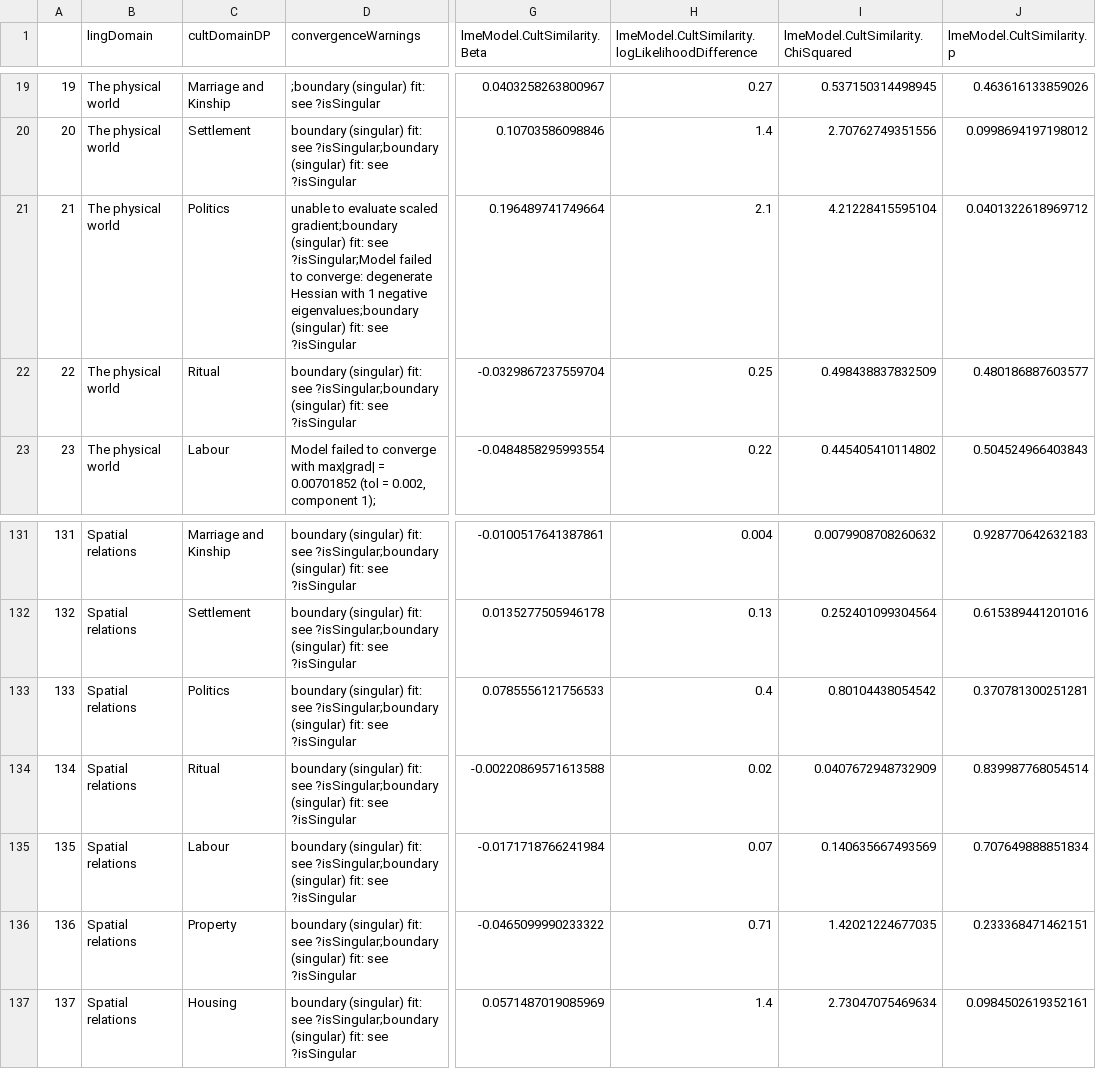
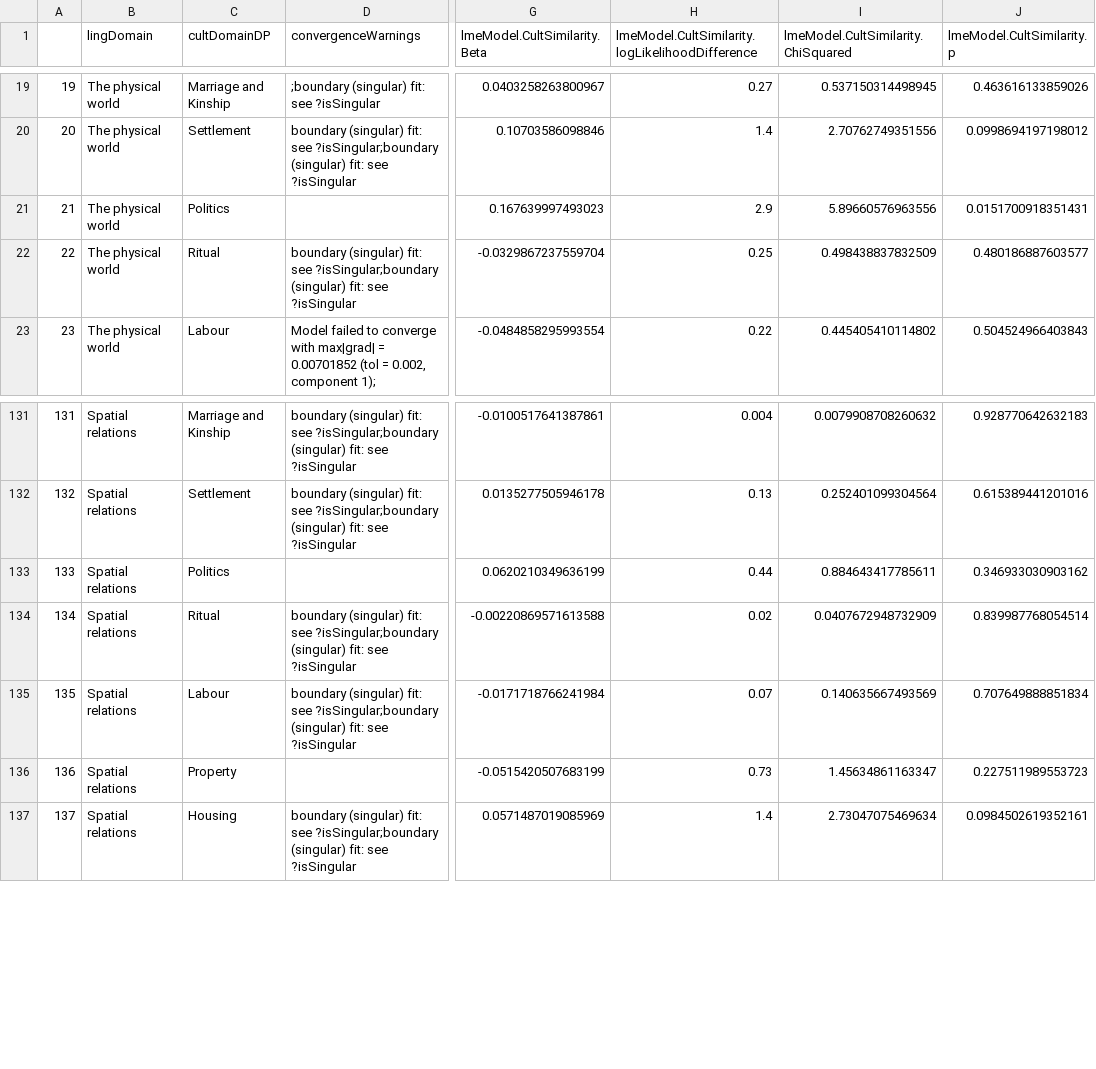
Before and after one commit to seannyD/ImputeEACulturalDifferences, a CSV file: results/stats/subs/Cor_LingAlignmentByDomains_vs_DPlaceCulturalDomains.csv, drawn as a sheet; only a part is shown, gaps mark what is left out; the diff names each change by its address in the sheet, - before the commit and + after, or states it on an @@ line.

```diff
--- a/results/stats/subs/Cor_LingAlignmentByDomains_vs_DPlaceCulturalDomains.csv
+++ b/results/stats/subs/Cor_LingAlignmentByDomains_vs_DPlaceCulturalDomains.csv
-D21 (convergenceWarnings): unable to evaluate scaled gradient;boundary (singular) fit: see ?isSingular;Model failed to converge: degenerate Hessian with 1 negative eigenvalues;boundary (singular) fit: see ?isSingular
+D21 (convergenceWarnings): (empty)
-G21 (lmeModel.CultSimilarity.Beta): 0.196489741749664
+G21 (lmeModel.CultSimilarity.Beta): 0.167639997493023
-H21: 2.1
+H21: 2.9
-I21: 4.21228415595104
+I21: 5.89660576963556
-J21 (lmeModel.CultSimilarity.p): 0.0401322618969712
+J21 (lmeModel.CultSimilarity.p): 0.0151700918351431
-D133 (convergenceWarnings): boundary (singular) fit: see ?isSingular;boundary (singular) fit: see ?isSingular
+D133 (convergenceWarnings): (empty)
-G133 (lmeModel.CultSimilarity.Beta): 0.0785556121756533
+G133 (lmeModel.CultSimilarity.Beta): 0.0620210349636199
-H133: 0.4
+H133: 0.44
-I133: 0.80104438054542
+I133: 0.884643417785611
-J133 (lmeModel.CultSimilarity.p): 0.370781300251281
+J133 (lmeModel.CultSimilarity.p): 0.346933030903162
-D136 (convergenceWarnings): boundary (singular) fit: see ?isSingular;boundary (singular) fit: see ?isSingular
+D136 (convergenceWarnings): (empty)
-G136 (lmeModel.CultSimilarity.Beta): -0.0465099990233322
+G136 (lmeModel.CultSimilarity.Beta): -0.0515420507683199
-H136: 0.71
+H136: 0.73
-I136: 1.42021224677035
+I136: 1.45634861163347
-J136 (lmeModel.CultSimilarity.p): 0.233368471462151
+J136 (lmeModel.CultSimilarity.p): 0.227511989553723
```
Also changed, not shown: results/stats/cc/Cor_LingAlignmentByDomains_vs_DPlaceCulturalDomains.csv, results/stats/cc/Cor_LingAlignmentByDomains_vs_HistoricalAndGeographicalDistance.csv, 43 other files.
